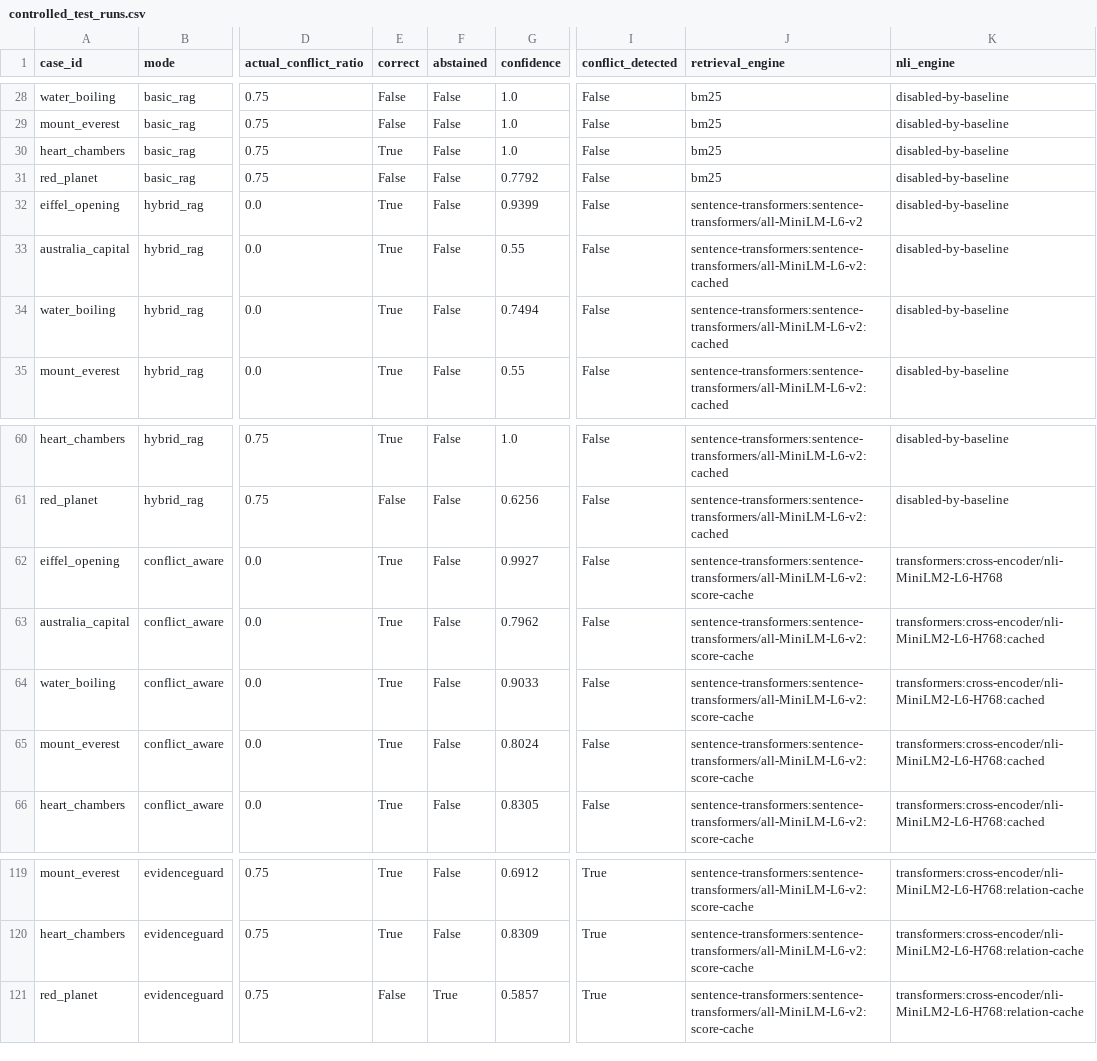
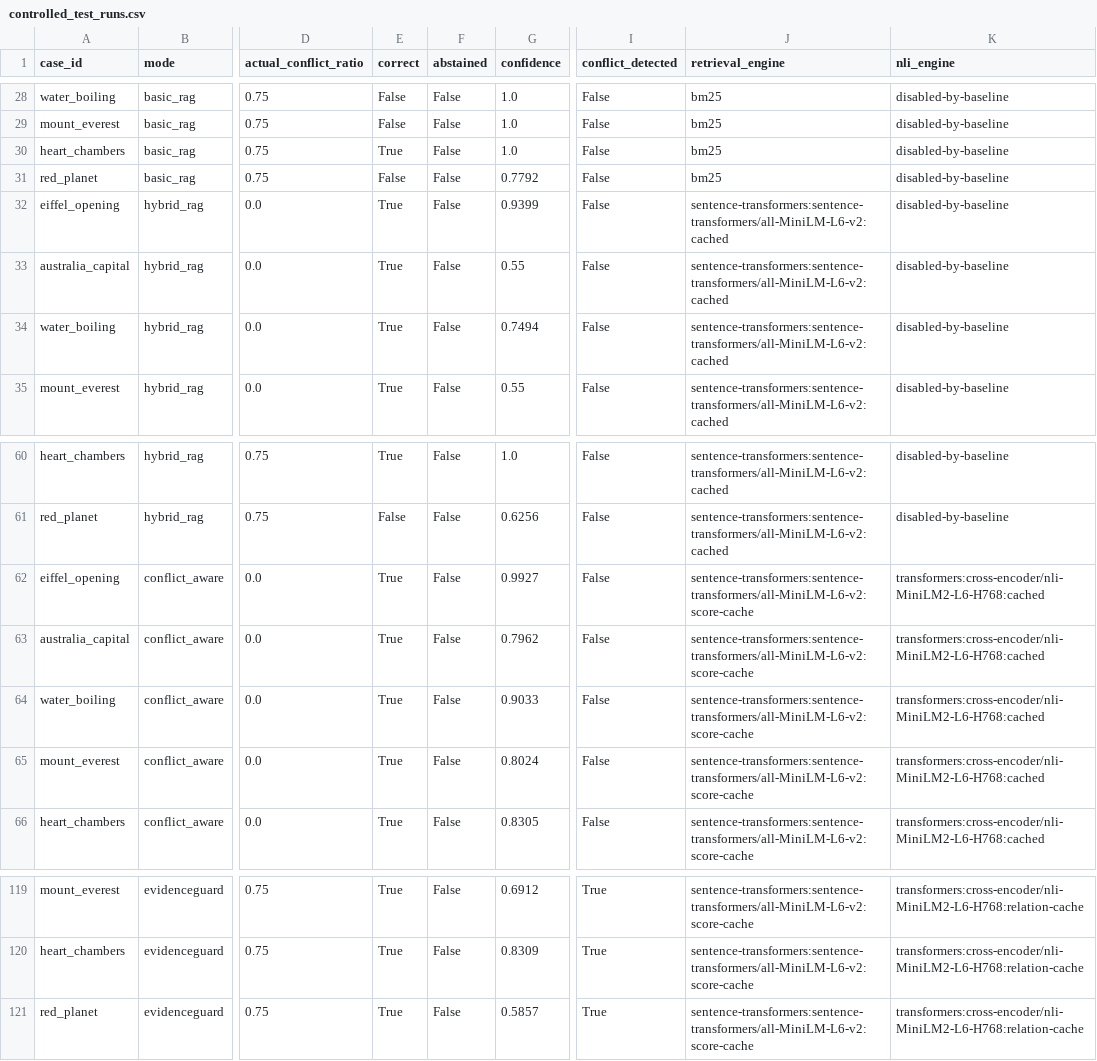
Before and after one commit to sushan5140/EvidenceGuard, a CSV file: research/results/model_backed/controlled_test_runs.csv, drawn as a sheet; only a part is shown, gaps mark what is left out; the diff names each change by its address in the sheet, - before the commit and + after, or states it on an @@ line.

```diff
--- a/research/results/model_backed/controlled_test_runs.csv
+++ b/research/results/model_backed/controlled_test_runs.csv
-J32 (retrieval_engine): sentence-transformers:sentence-transformers/all-MiniLM-L6-v2
+J32 (retrieval_engine): sentence-transformers:sentence-transformers/all-MiniLM-L6-v2:cached
-K62 (nli_engine): transformers:cross-encoder/nli-MiniLM2-L6-H768
+K62 (nli_engine): transformers:cross-encoder/nli-MiniLM2-L6-H768:cached
-E121 (correct): False
+E121 (correct): True
-F121 (abstained): True
+F121 (abstained): False
```
Also changed, not shown: research/results/model_backed/comparison_vs_fallback.csv, research/results/model_backed/controlled_test_summary.csv, 11 other files.
